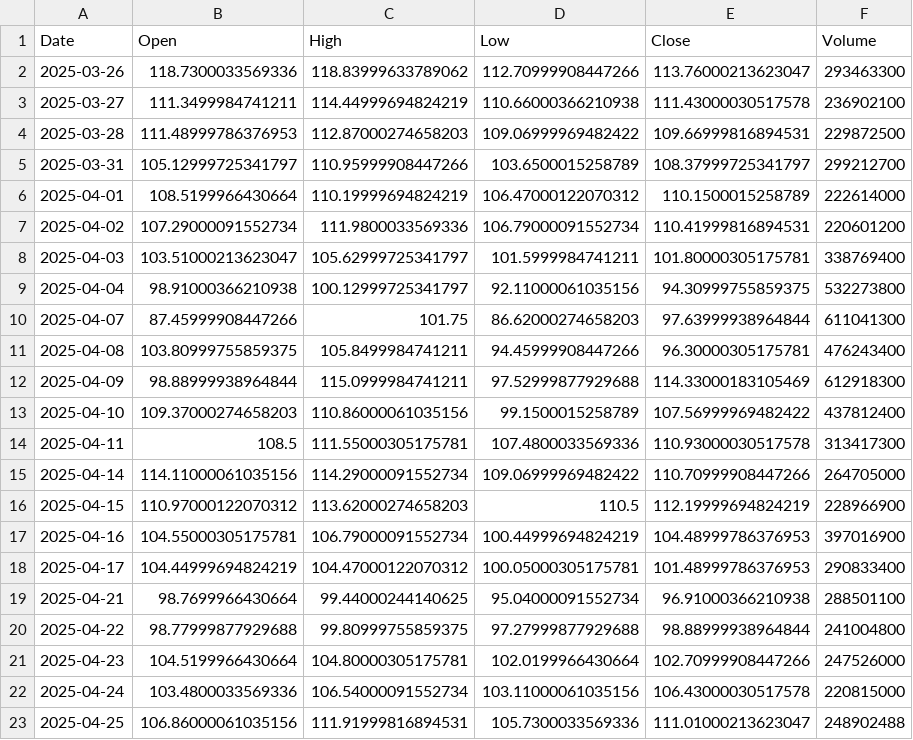
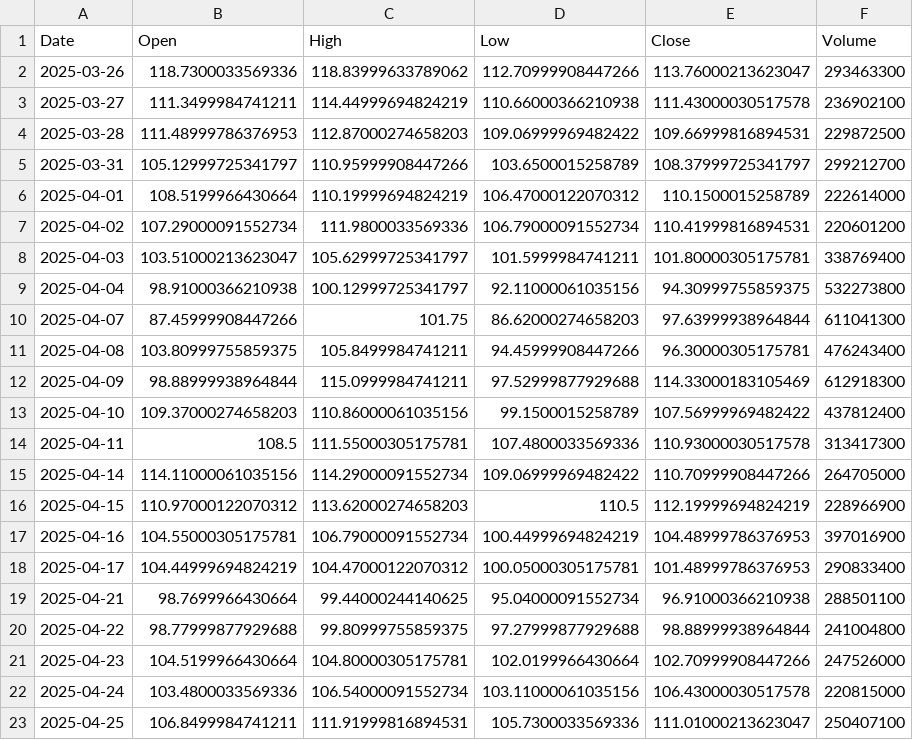
Before and after one commit to haseebshaik00/ECS-273, a CSV file: HW2-Rahman-ShaikHaseebUr/T2/stockdata/NVDA.csv, drawn as a sheet.

```diff
--- a/HW2-Rahman-ShaikHaseebUr/T2/stockdata/NVDA.csv
+++ b/HW2-Rahman-ShaikHaseebUr/T2/stockdata/NVDA.csv
@@ -22,2 +22,2 @@ Date,Open,High,Low,Close,Volume
 2025-04-24,103.4800033569336,106.54000091552734,103.11000061035156,106.43000030517578,220815000
-2025-04-25,106.86000061035156,111.91999816894531,105.7300033569336,111.01000213623047,248902488
+2025-04-25,106.8499984741211,111.91999816894531,105.7300033569336,111.01000213623047,250407100
```
Also changed, not shown: HW2-Rahman-ShaikHaseebUr/T2/stockdata/AAPL.csv, HW2-Rahman-ShaikHaseebUr/T2/stockdata/BAC.csv, 24 other files.
